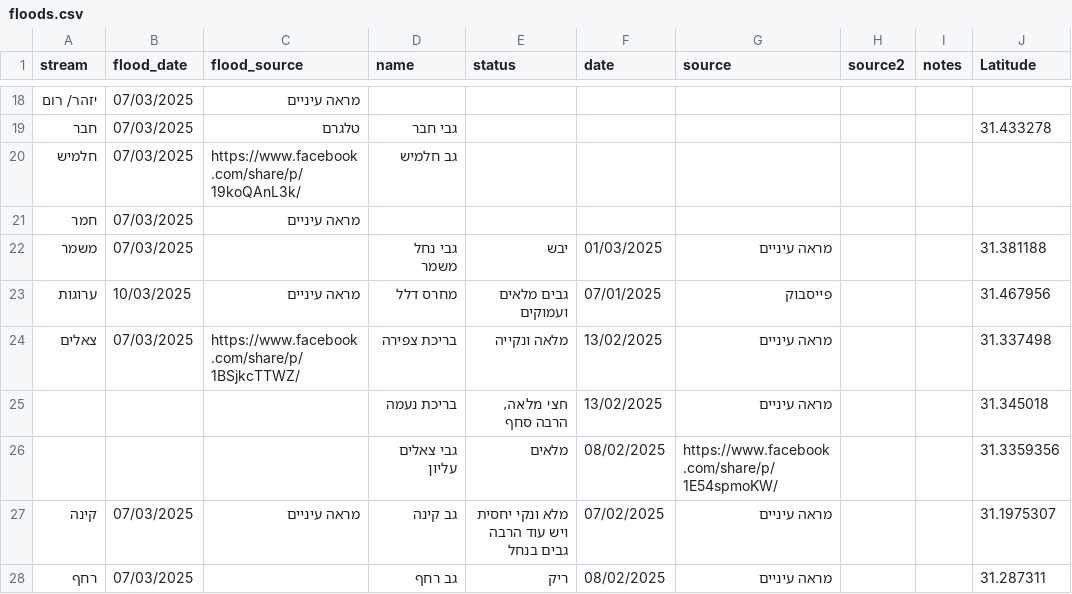
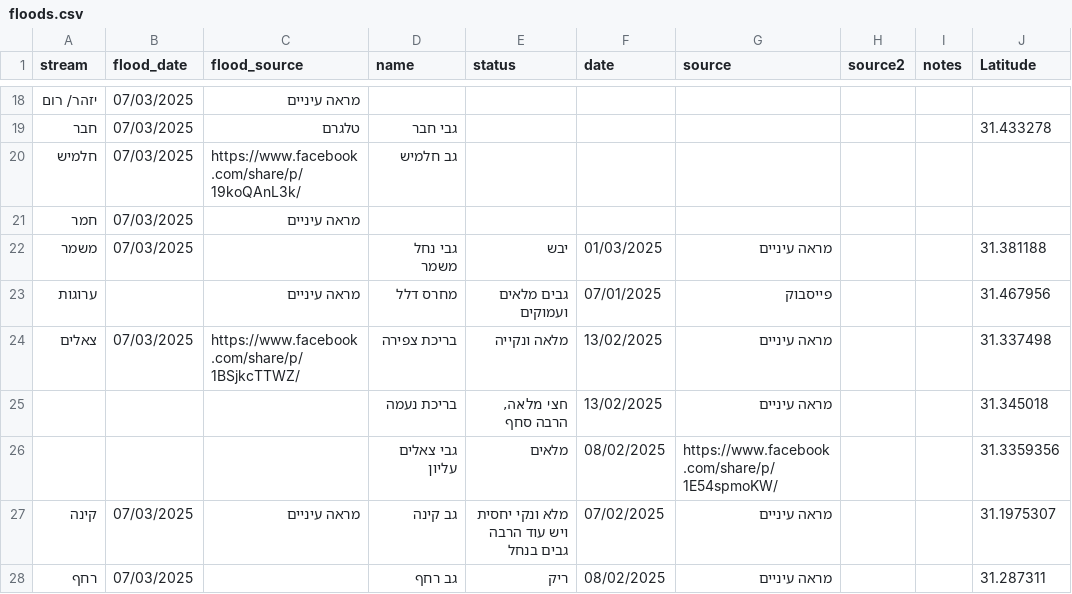
Before and after one commit to amiad/IHMGeoJSONWaterholes, a CSV file: floods.csv, drawn as a sheet; only a part is shown, gaps mark what is left out; the diff names each change by its address in the sheet, - before the commit and + after, or states it on an @@ line.

Commit message:
update source.geojson 2025-03-11-18:44

```diff
--- a/floods.csv
+++ b/floods.csv
-B23 (flood_date): 10/03/2025
+B23 (flood_date): (empty)
```
Also changed, not shown: 1 other file.
